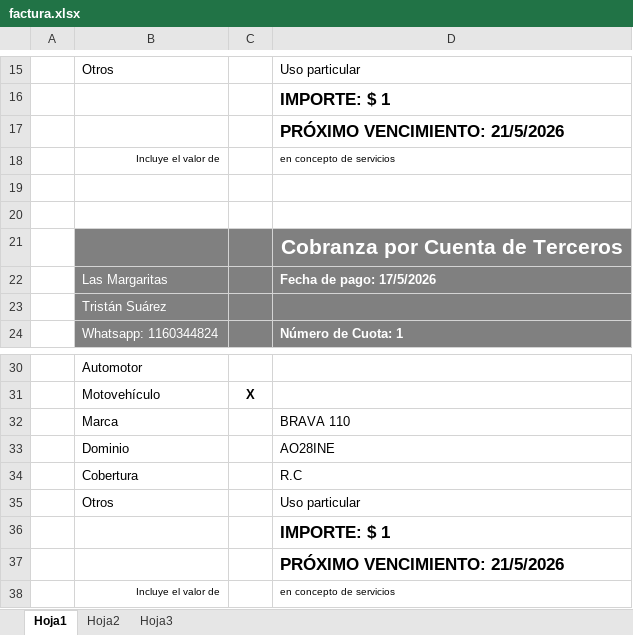
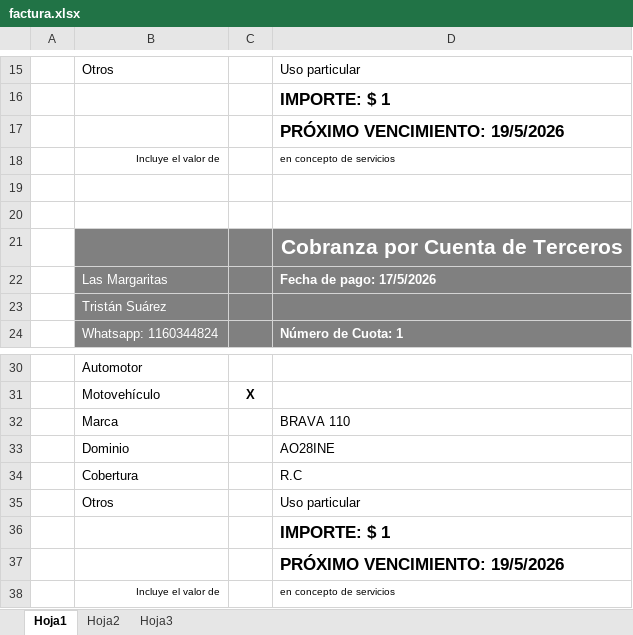
Before and after one commit to Nirbeat/gestion-lorena, an Excel workbook: src/excel/factura.xlsx, sheet Hoja1, drawn as a sheet; only a part is shown, gaps mark what is left out; values as stored, in another font and other column widths than the file's, no borders; charts and pictures not drawn; the diff names each change by its address in the sheet, - before the commit and + after, or states it on an @@ line.

```diff
--- a/src/excel/factura.xlsx (sheet Hoja1)
+++ b/src/excel/factura.xlsx (sheet Hoja1)
-D17: PRÓXIMO VENCIMIENTO: 21/5/2026
+D17: PRÓXIMO VENCIMIENTO: 19/5/2026
-D37: PRÓXIMO VENCIMIENTO: 21/5/2026
+D37: PRÓXIMO VENCIMIENTO: 19/5/2026
```
Also changed, not shown: 3 other files.
